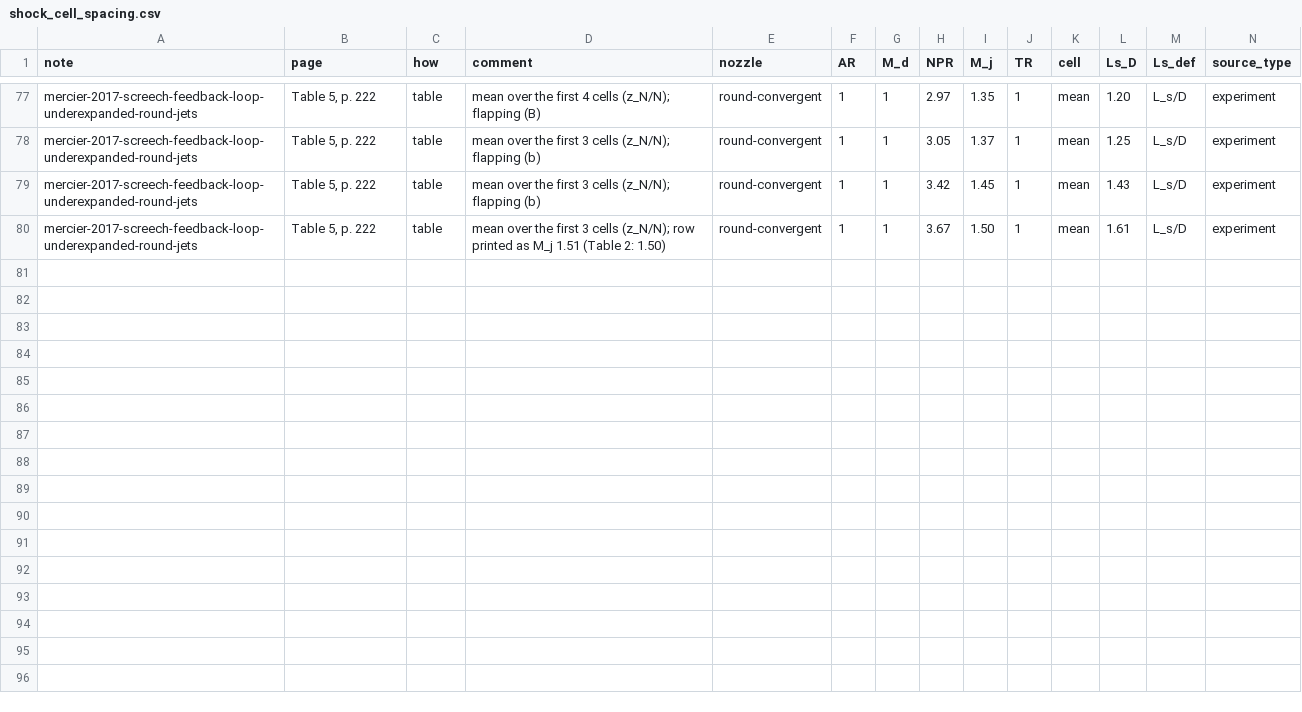
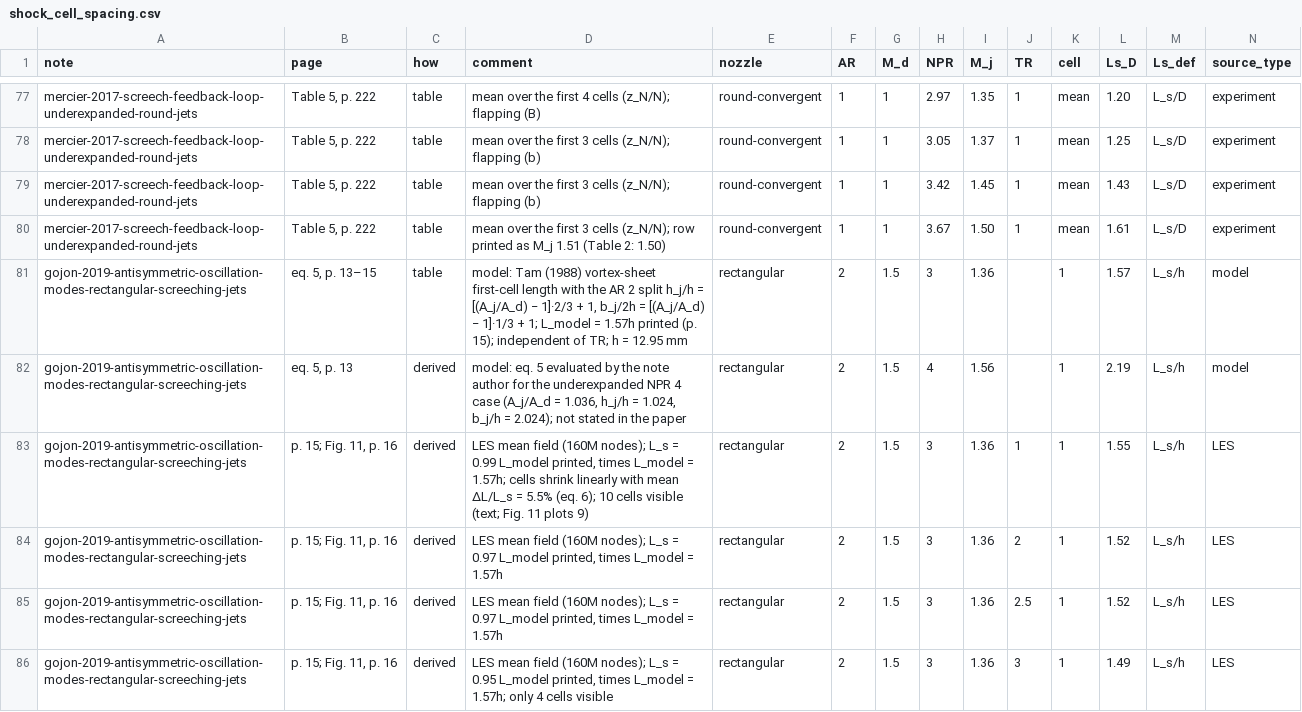
Before and after one commit to ShockLabCodebase/Succumbing, a CSV file: Library_of_Shock_Lab/data/shock_cell_spacing.csv, drawn as a sheet; only a part is shown, gaps mark what is left out.

```diff
--- a/Library_of_Shock_Lab/data/shock_cell_spacing.csv
+++ b/Library_of_Shock_Lab/data/shock_cell_spacing.csv
@@ -80 +80,7 @@ mercier-2017-screech-feedback-loop-underexpanded-round-jets,"Table 5, p. 222",ta
 mercier-2017-screech-feedback-loop-underexpanded-round-jets,"Table 5, p. 222",table,"mean over the first 3 cells (z_N/N); row printed as M_j 1.51 (Table 2: 1.50)",round-convergent,1,1,3.67,1.50,1,mean,1.61,L_s/D,experiment
+gojon-2019-antisymmetric-oscillation-modes-rectangular-screeching-jets,"eq. 5, p. 13–15",table,"model: Tam (1988) vortex-sheet first-cell length with the AR 2 split h_j/h = [(A_j/A_d) − 1]·2/3 + 1, b_j/2h = [(A_j/A_d) − 1]·1/3 + 1; L_model = 1.57h printed (p. 15); independent of TR; h = 12.95 mm",rectangular,2,1.5,3,1.36,,1,1.57,L_s/h,model
+gojon-2019-antisymmetric-oscillation-modes-rectangular-screeching-jets,"eq. 5, p. 13",derived,"model: eq. 5 evaluated by the note author for the underexpanded NPR 4 case (A_j/A_d = 1.036, h_j/h = 1.024, b_j/h = 2.024); not stated in the paper",rectangular,2,1.5,4,1.56,,1,2.19,L_s/h,model
+gojon-2019-antisymmetric-oscillation-modes-rectangular-screeching-jets,"p. 15; Fig. 11, p. 16",derived,"LES mean field (160M nodes); L_s = 0.99 L_model printed, times L_model = 1.57h; cells shrink linearly with mean ΔL/L_s = 5.5% (eq. 6); 10 cells visible (text; Fig. 11 plots 9)",rectangular,2,1.5,3,1.36,1,1,1.55,L_s/h,LES
+gojon-2019-antisymmetric-oscillation-modes-rectangular-screeching-jets,"p. 15; Fig. 11, p. 16",derived,"LES mean field (160M nodes); L_s = 0.97 L_model printed, times L_model = 1.57h",rectangular,2,1.5,3,1.36,2,1,1.52,L_s/h,LES
+gojon-2019-antisymmetric-oscillation-modes-rectangular-screeching-jets,"p. 15; Fig. 11, p. 16",derived,"LES mean field (160M nodes); L_s = 0.97 L_model printed, times L_model = 1.57h",rectangular,2,1.5,3,1.36,2.5,1,1.52,L_s/h,LES
+gojon-2019-antisymmetric-oscillation-modes-rectangular-screeching-jets,"p. 15; Fig. 11, p. 16",derived,"LES mean field (160M nodes); L_s = 0.95 L_model printed, times L_model = 1.57h; only 4 cells visible",rectangular,2,1.5,3,1.36,3,1,1.49,L_s/h,LES
```
Also changed, not shown: Library_of_Shock_Lab/data/impinging_tones.csv, 53 other files.
